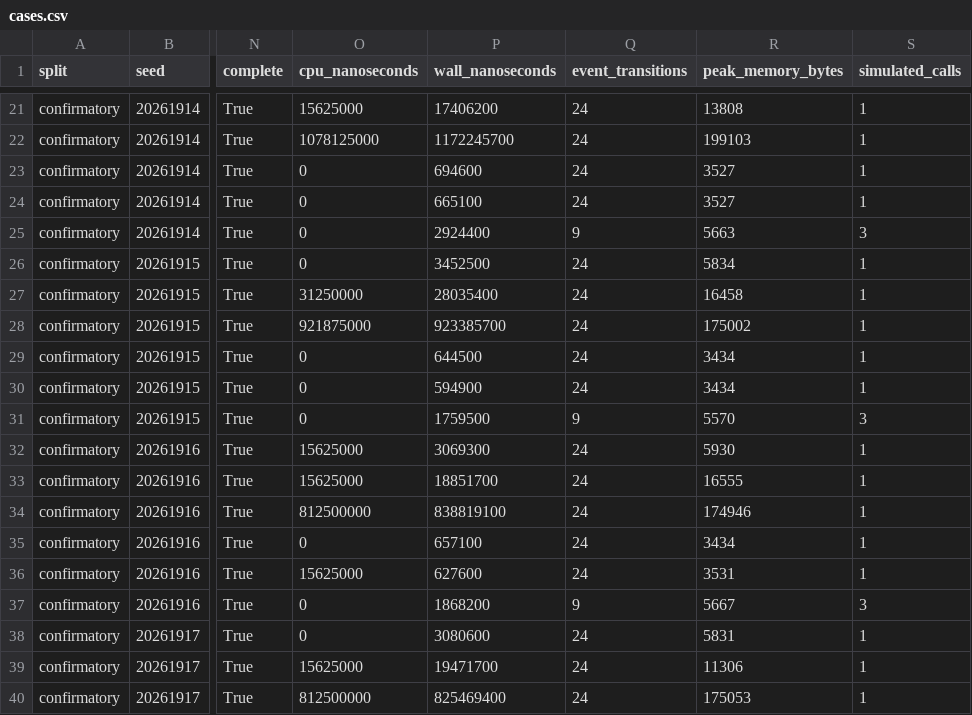
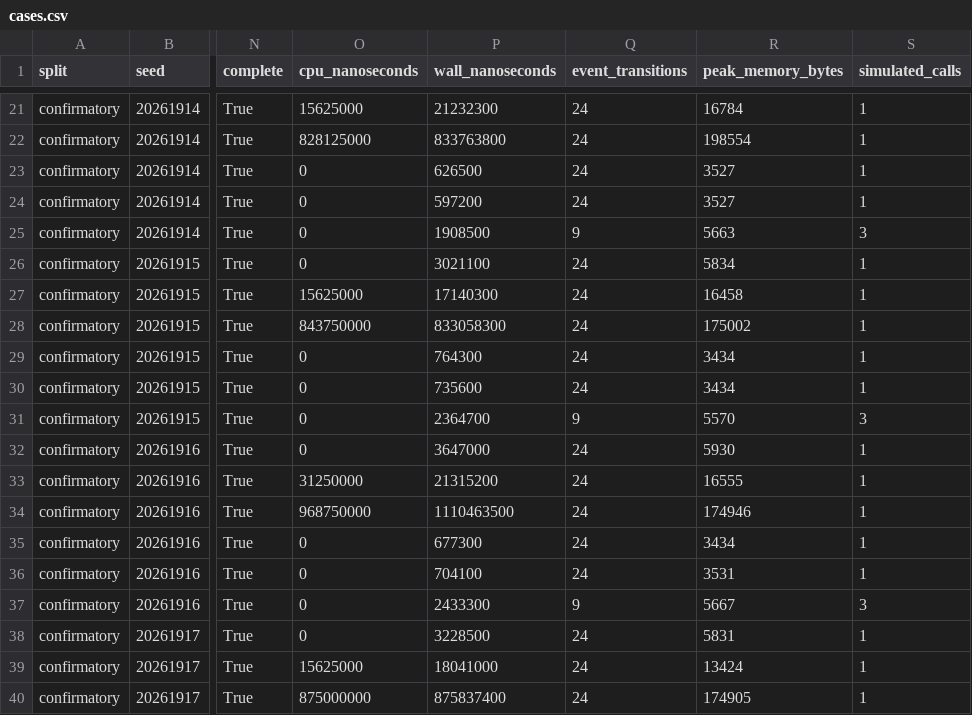
Before and after one commit to crakashp2905-hub/memory-fabric, a CSV file: research/results/cdm/offline-qualification/architecture-superiority-r5v3-confirmatory/cases.csv, drawn as a sheet; only a part is shown, gaps mark what is left out; the diff covers the shown part only; the diff names each change by its address in the sheet, - before the commit and + after, or states it on an @@ line.

```diff
--- a/research/results/cdm/offline-qualification/architecture-superiority-r5v3-confirmatory/cases.csv
+++ b/research/results/cdm/offline-qualification/architecture-superiority-r5v3-confirmatory/cases.csv
-P21 (wall_nanoseconds): 17406200
+P21 (wall_nanoseconds): 21232300
-R21 (peak_memory_bytes): 13808
+R21 (peak_memory_bytes): 16784
-O22 (cpu_nanoseconds): 1078125000
+O22 (cpu_nanoseconds): 828125000
-P22 (wall_nanoseconds): 1172245700
+P22 (wall_nanoseconds): 833763800
-R22 (peak_memory_bytes): 199103
+R22 (peak_memory_bytes): 198554
-P23 (wall_nanoseconds): 694600
+P23 (wall_nanoseconds): 626500
-P24 (wall_nanoseconds): 665100
+P24 (wall_nanoseconds): 597200
-P25 (wall_nanoseconds): 2924400
+P25 (wall_nanoseconds): 1908500
-P26 (wall_nanoseconds): 3452500
+P26 (wall_nanoseconds): 3021100
-O27 (cpu_nanoseconds): 31250000
+O27 (cpu_nanoseconds): 15625000
-P27 (wall_nanoseconds): 28035400
+P27 (wall_nanoseconds): 17140300
-O28 (cpu_nanoseconds): 921875000
+O28 (cpu_nanoseconds): 843750000
-P28 (wall_nanoseconds): 923385700
+P28 (wall_nanoseconds): 833058300
-P29 (wall_nanoseconds): 644500
+P29 (wall_nanoseconds): 764300
-P30 (wall_nanoseconds): 594900
+P30 (wall_nanoseconds): 735600
-P31 (wall_nanoseconds): 1759500
+P31 (wall_nanoseconds): 2364700
-O32 (cpu_nanoseconds): 15625000
+O32 (cpu_nanoseconds): 0
-P32 (wall_nanoseconds): 3069300
+P32 (wall_nanoseconds): 3647000
-O33 (cpu_nanoseconds): 15625000
+O33 (cpu_nanoseconds): 31250000
-P33 (wall_nanoseconds): 18851700
+P33 (wall_nanoseconds): 21315200
-O34 (cpu_nanoseconds): 812500000
+O34 (cpu_nanoseconds): 968750000
-P34 (wall_nanoseconds): 838819100
+P34 (wall_nanoseconds): 1110463500
-P35 (wall_nanoseconds): 657100
+P35 (wall_nanoseconds): 677300
-O36 (cpu_nanoseconds): 15625000
+O36 (cpu_nanoseconds): 0
-P36 (wall_nanoseconds): 627600
+P36 (wall_nanoseconds): 704100
-P37 (wall_nanoseconds): 1868200
+P37 (wall_nanoseconds): 2433300
-P38 (wall_nanoseconds): 3080600
+P38 (wall_nanoseconds): 3228500
-P39 (wall_nanoseconds): 19471700
+P39 (wall_nanoseconds): 18041000
-R39 (peak_memory_bytes): 11306
+R39 (peak_memory_bytes): 13424
-O40 (cpu_nanoseconds): 812500000
+O40 (cpu_nanoseconds): 875000000
-P40 (wall_nanoseconds): 825469400
+P40 (wall_nanoseconds): 875837400
-R40 (peak_memory_bytes): 175053
+R40 (peak_memory_bytes): 174905
```
Also changed, not shown: 156 edited cells elsewhere in this file, research/results/cdm/offline-qualification/architecture-superiority-r5v3-development/cases.csv, research/results/cdm/offline-qualification/attribution-benchmark-r8/cases.csv, 22 other files.
